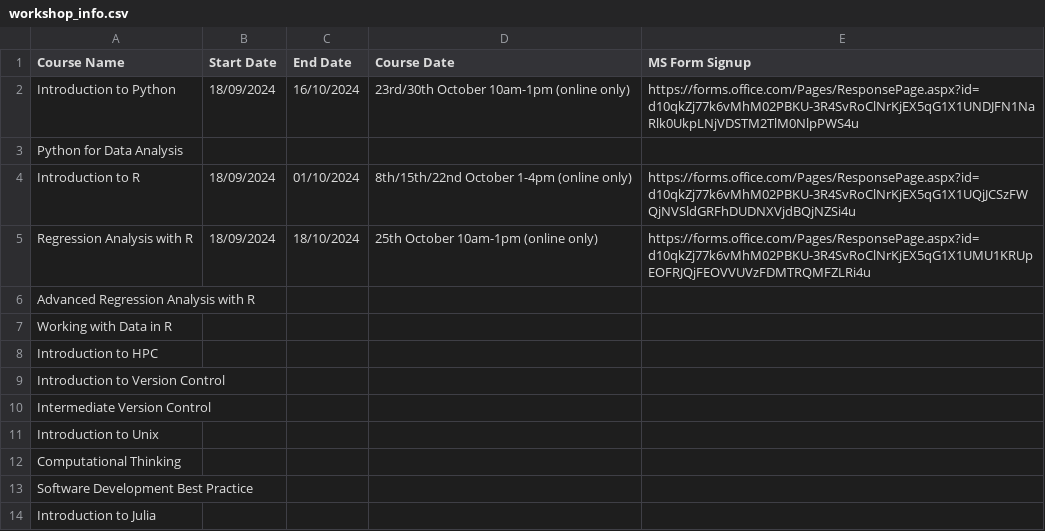
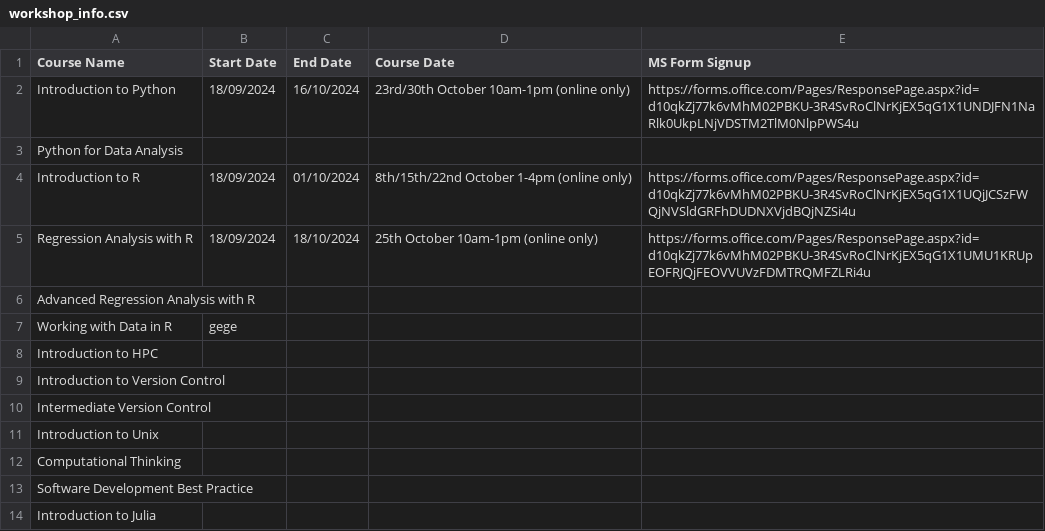
Before and after one commit to coding-for-reproducible-research/CfRR_Courses, a CSV file: data/workshop_info.csv, drawn as a sheet.

Commit message:
Update workshop_info.csv
Added a course data for Working with Data in R

```diff
--- a/data/workshop_info.csv
+++ b/data/workshop_info.csv
@@ -6,3 +6,3 @@ Regression Analysis with R,18/09/2024,18/10/2024,25th October 10am-1pm (online o
 Advanced Regression Analysis with R,,,,
-Working with Data in R,,,,
+Working with Data in R,gege,,,
 Introduction to HPC,,,,
```
